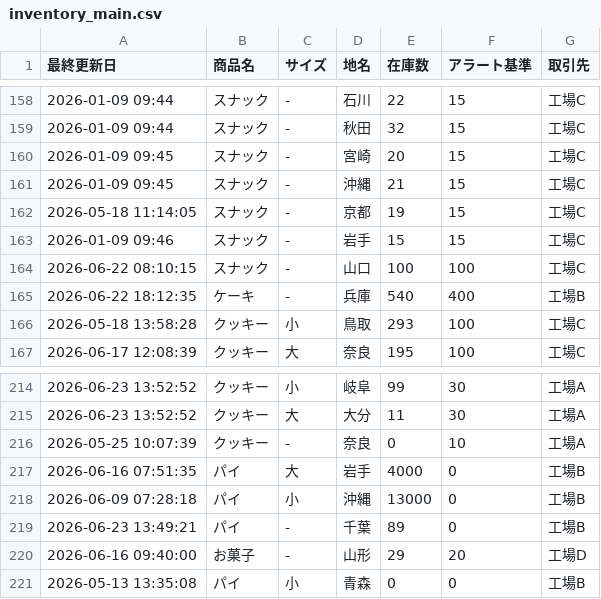
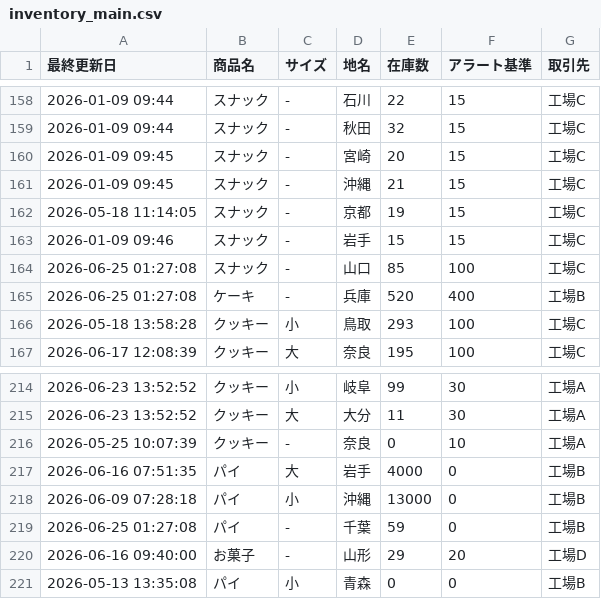
Before and after one commit to ttbw0921/demo, a CSV file: inventory_main.csv, drawn as a sheet; only a part is shown, gaps mark what is left out.

Commit message:
Stock Update

```diff
--- a/inventory_main.csv
+++ b/inventory_main.csv
@@ -163,4 +163,4 @@
 2026-01-09 09:46,スナック, - ,岩手,15,15,工場C
-2026-06-22 08:10:15,スナック, - ,山口,100,100,工場C
-2026-06-22 18:12:35,ケーキ, - ,兵庫,540,400,工場B
+2026-06-25 01:27:08,スナック, - ,山口,85,100,工場C
+2026-06-25 01:27:08,ケーキ, - ,兵庫,520,400,工場B
 2026-05-18 13:58:28,クッキー,小,鳥取,293,100,工場C
@@ -218,3 +218,3 @@
 2026-06-09 07:28:18,パイ,小,沖縄,13000,0,工場B
-2026-06-23 13:49:21,パイ, - ,千葉,89,0,工場B
+2026-06-25 01:27:08,パイ, - ,千葉,59,0,工場B
 2026-06-16 09:40:00,お菓子, - ,山形,29,20,工場D
```
